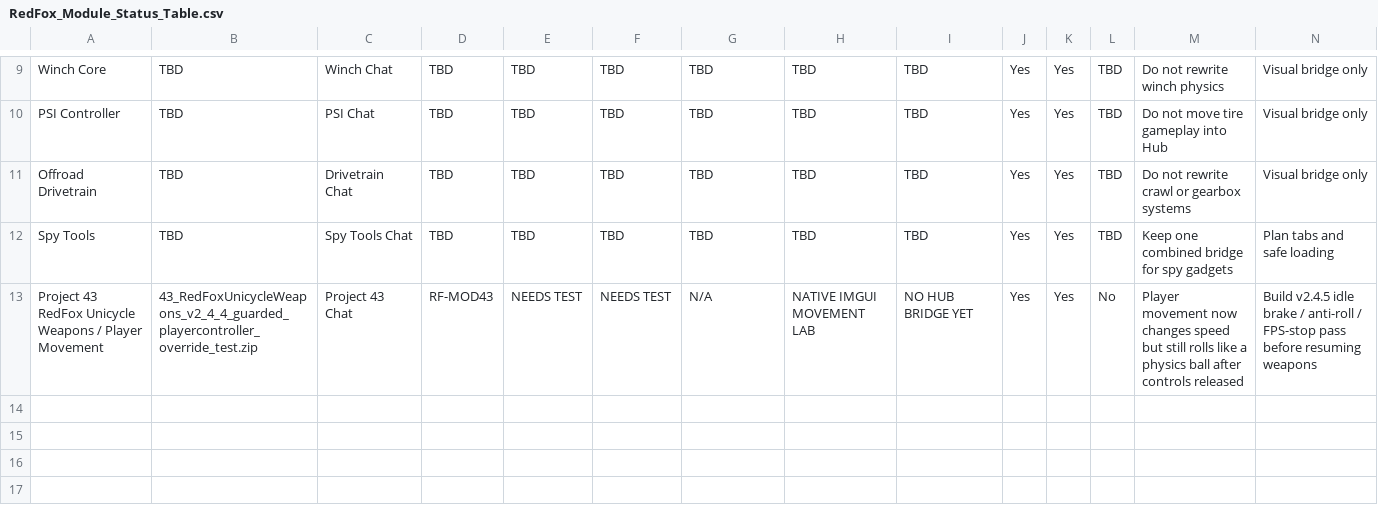
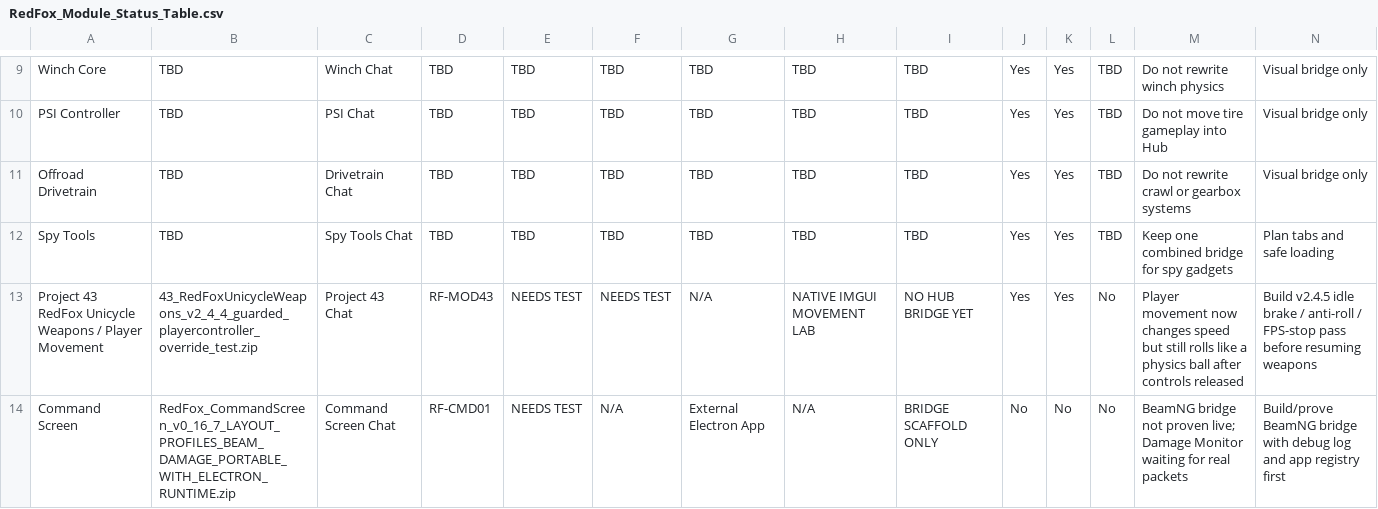
Before and after one commit to redfoxtrystman/RedFox_Master_Control, a CSV file: RedFox_Module_Status_Table.csv, drawn as a sheet; only a part is shown, gaps mark what is left out; rows hold the shown columns only; the diff names each change by its address in the sheet, - before the commit and + after, or states it on an @@ line.

Commit message:
Update Command Screen module status

```diff
--- a/RedFox_Module_Status_Table.csv
+++ b/RedFox_Module_Status_Table.csv
+row 14: Command Screen | RedFox_CommandScreen_v0_16_7_LAYOUT_PROFILES_BEAM_DAMAGE_PORTABLE_WITH_ELECTRON_RUNTIME.zip | Command Screen Chat | RF-CMD01 | NEEDS TEST | N/A | External Electron App | N/A | BRIDGE SCAFFOLD ONLY | No | No | No | BeamNG bridge not proven live; Damage Monitor waiting for real packets | Build/prove BeamNG bridge with debug log and app registry first
```
